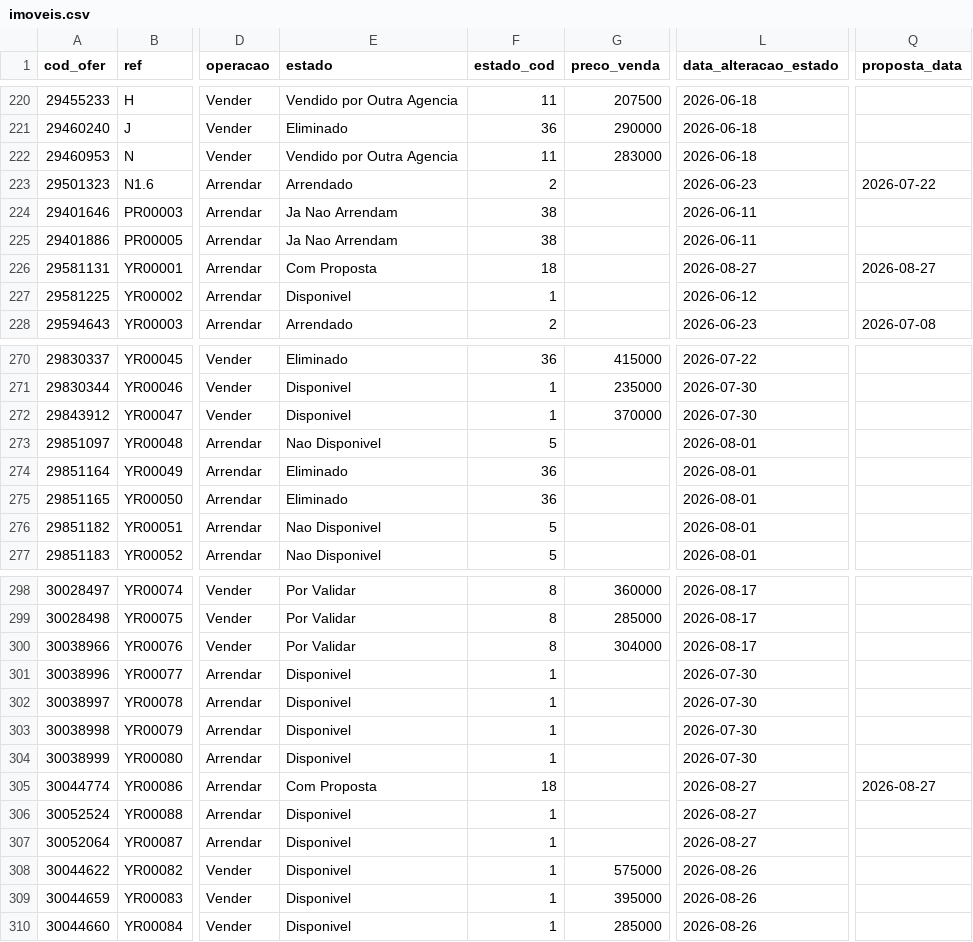
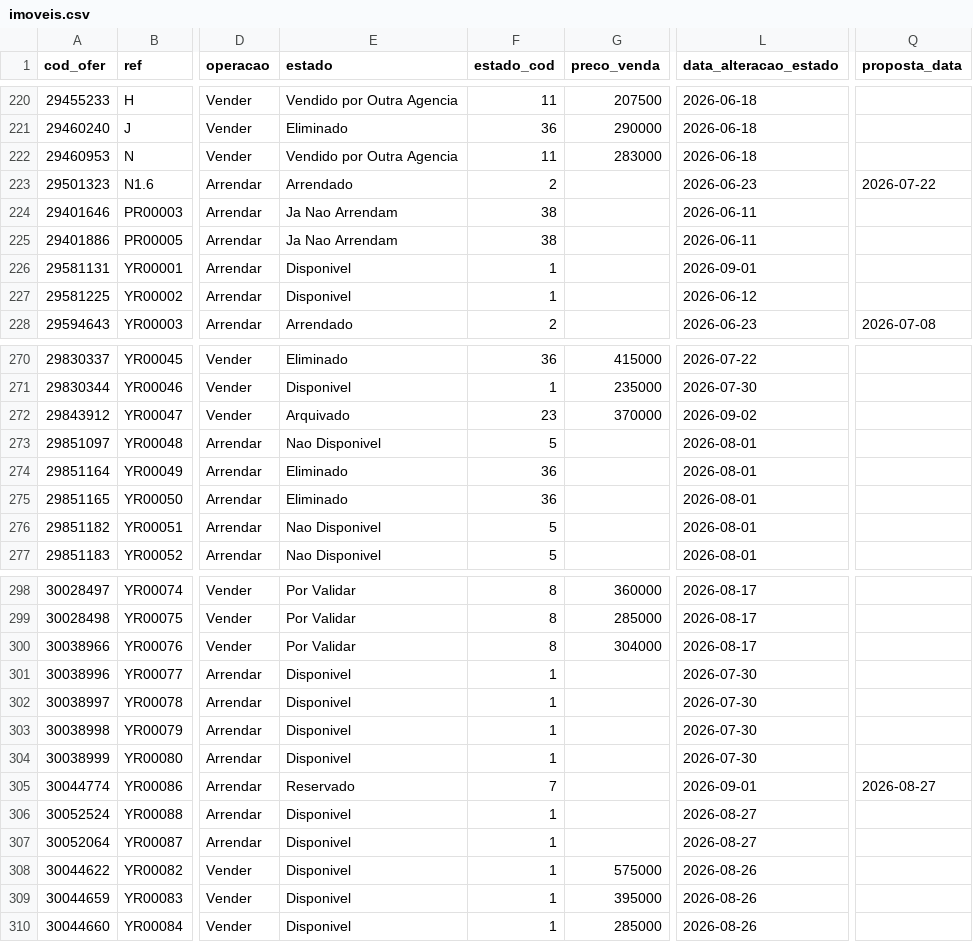
Before and after one commit to giovana-lima/Youropa_Dashboard, a CSV file: data/imoveis.csv, drawn as a sheet; only a part is shown, gaps mark what is left out; the diff covers the shown part only; the diff names each change by its address in the sheet, - before the commit and + after, or states it on an @@ line.

```diff
--- a/data/imoveis.csv
+++ b/data/imoveis.csv
-E226 (estado): Com Proposta
+E226 (estado): Disponivel
-F226 (estado_cod): 18
+F226 (estado_cod): 1
-L226 (data_alteracao_estado): 2026-08-27
+L226 (data_alteracao_estado): 2026-09-01
-Q226 (proposta_data): 2026-08-27
+Q226 (proposta_data): (empty)
-E272 (estado): Disponivel
+E272 (estado): Arquivado
-F272 (estado_cod): 1
+F272 (estado_cod): 23
-L272 (data_alteracao_estado): 2026-07-30
+L272 (data_alteracao_estado): 2026-09-02
-E305 (estado): Com Proposta
+E305 (estado): Reservado
-F305 (estado_cod): 18
+F305 (estado_cod): 7
-L305 (data_alteracao_estado): 2026-08-27
+L305 (data_alteracao_estado): 2026-09-01
```
Also changed, not shown: 2 added rows and 30 edited cells elsewhere in this file, data/oportunidades.csv, data/visitas.csv, 1 other file.
